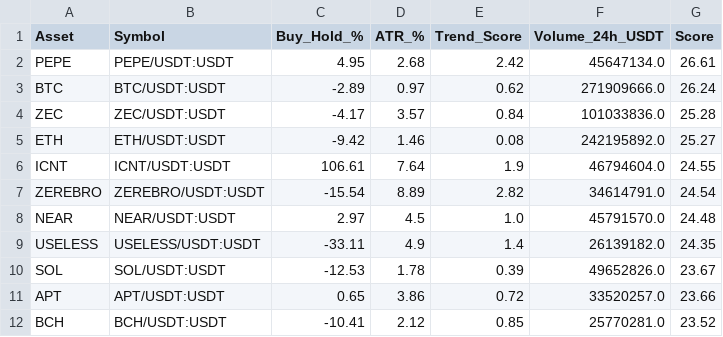
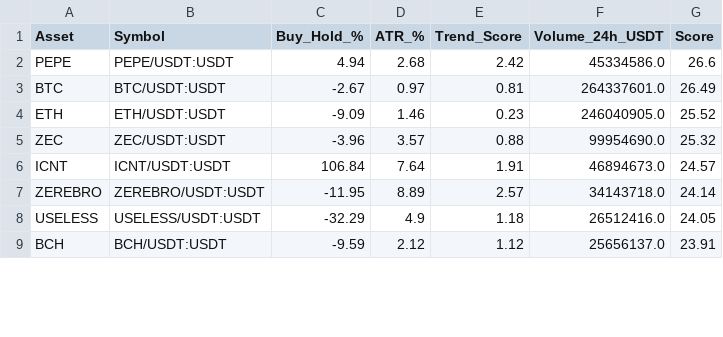
Before and after one commit to robair2000/RV, a CSV file: kucoin_best_coins_ranking.csv, drawn as a sheet; only a part is shown; the diff covers the shown part only.

Commit message:
Auto-update kucoin_best_coins_ranking.csv [skip ci]

```diff
--- a/kucoin_best_coins_ranking.csv
+++ b/kucoin_best_coins_ranking.csv
@@ -1,12 +1,9 @@
 Asset,Symbol,Buy_Hold_%,ATR_%,Trend_Score,Volume_24h_USDT,Score
-PEPE,PEPE/USDT:USDT,4.95,2.68,2.42,45647134.0,26.61
-BTC,BTC/USDT:USDT,-2.89,0.97,0.62,271909666.0,26.24
-ZEC,ZEC/USDT:USDT,-4.17,3.57,0.84,101033836.0,25.28
-ETH,ETH/USDT:USDT,-9.42,1.46,0.08,242195892.0,25.27
-ICNT,ICNT/USDT:USDT,106.61,7.64,1.9,46794604.0,24.55
-ZEREBRO,ZEREBRO/USDT:USDT,-15.54,8.89,2.82,34614791.0,24.54
-NEAR,NEAR/USDT:USDT,2.97,4.5,1.0,45791570.0,24.48
-USELESS,USELESS/USDT:USDT,-33.11,4.9,1.4,26139182.0,24.35
-SOL,SOL/USDT:USDT,-12.53,1.78,0.39,49652826.0,23.67
-APT,APT/USDT:USDT,0.65,3.86,0.72,33520257.0,23.66
-BCH,BCH/USDT:USDT,-10.41,2.12,0.85,25770281.0,23.52
+PEPE,PEPE/USDT:USDT,4.94,2.68,2.42,45334586.0,26.6
+BTC,BTC/USDT:USDT,-2.67,0.97,0.81,264337601.0,26.49
+ETH,ETH/USDT:USDT,-9.09,1.46,0.23,246040905.0,25.52
+ZEC,ZEC/USDT:USDT,-3.96,3.57,0.88,99954690.0,25.32
+ICNT,ICNT/USDT:USDT,106.84,7.64,1.91,46894673.0,24.57
+ZEREBRO,ZEREBRO/USDT:USDT,-11.95,8.89,2.57,34143718.0,24.14
+USELESS,USELESS/USDT:USDT,-32.29,4.9,1.18,26512416.0,24.05
+BCH,BCH/USDT:USDT,-9.59,2.12,1.12,25656137.0,23.91
```
Also changed, not shown: 8 added rows, 4 removed rows and 24 edited cells elsewhere in this file.
